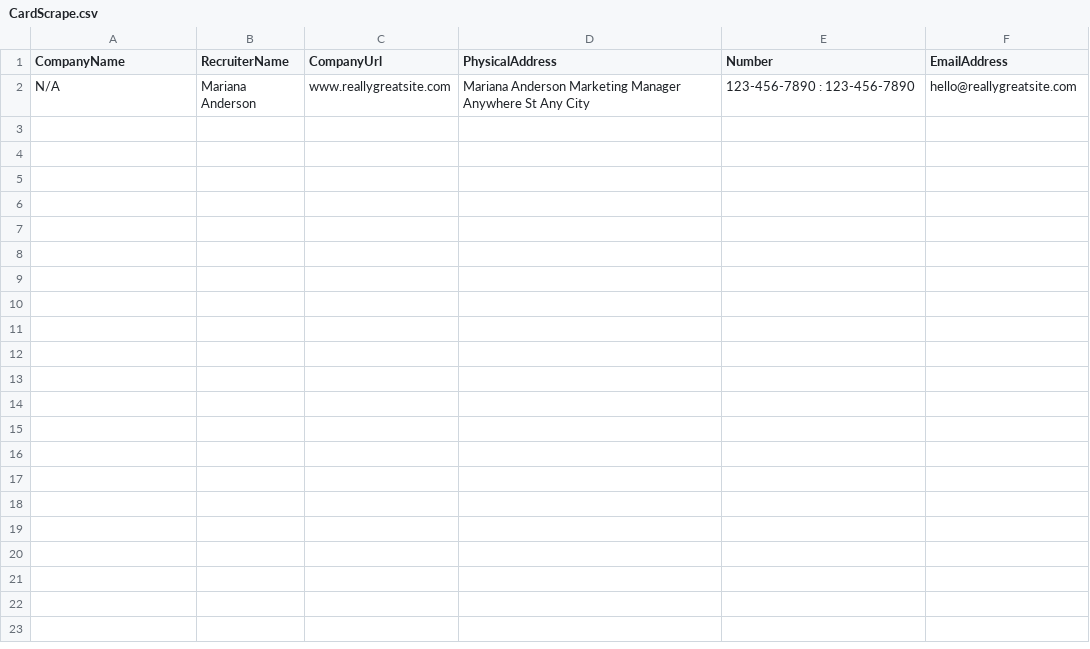
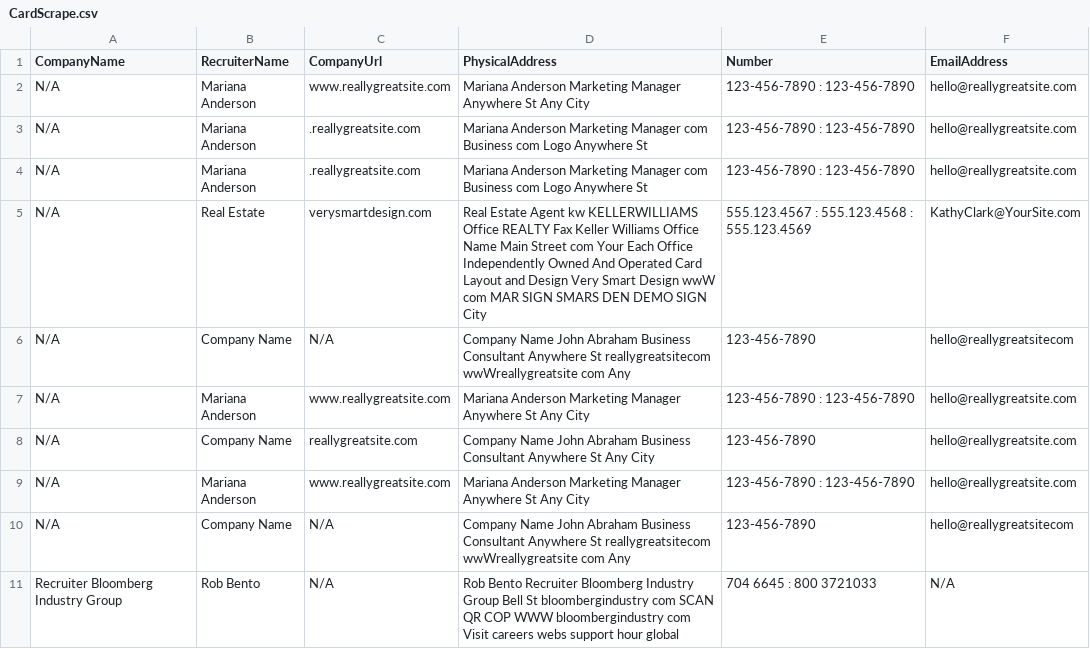
Before and after one commit to PeterGQ/BusinessCardOCR, a CSV file: CardScrape.csv, drawn as a sheet; the diff names each change by its address in the sheet, - before the commit and + after, or states it on an @@ line.

```diff
--- a/CardScrape.csv
+++ b/CardScrape.csv
+row 3: N/A | Mariana Anderson | .reallygreatsite.com | Mariana Anderson Marketing Manager com Business com Logo Anywhere St | 123-456-7890 : 123-456-7890 | hello@reallygreatsite.com
+row 4: N/A | Mariana Anderson | .reallygreatsite.com | Mariana Anderson Marketing Manager com Business com Logo Anywhere St | 123-456-7890 : 123-456-7890 | hello@reallygreatsite.com
+row 5: N/A | Real Estate | verysmartdesign.com | Real Estate Agent kw KELLERWILLIAMS Office REALTY Fax Keller Williams Office Name Main Street com Your Each Office Independently Owned And Operated Card Layout and Design Very Smart Design wwW com MAR SIGN SMARS DEN DEMO SIGN City | 555.123.4567 : 555.123.4568 : 555.123.4569 | KathyClark@YourSite.com
+row 6: N/A | Company Name | N/A | Company Name John Abraham Business Consultant Anywhere St reallygreatsitecom wwWreallygreatsite com Any | 123-456-7890 | hello@reallygreatsitecom
+row 7: N/A | Mariana Anderson | www.reallygreatsite.com | Mariana Anderson Marketing Manager Anywhere St Any City | 123-456-7890 : 123-456-7890 | hello@reallygreatsite.com
+row 8: N/A | Company Name | reallygreatsite.com | Company Name John Abraham Business Consultant Anywhere St Any City | 123-456-7890 | hello@reallygreatsite.com
+row 9: N/A | Mariana Anderson | www.reallygreatsite.com | Mariana Anderson Marketing Manager Anywhere St Any City | 123-456-7890 : 123-456-7890 | hello@reallygreatsite.com
+row 10: N/A | Company Name | N/A | Company Name John Abraham Business Consultant Anywhere St reallygreatsitecom wwWreallygreatsite com Any | 123-456-7890 | hello@reallygreatsitecom
+row 11: Recruiter Bloomberg Industry Group | Rob Bento | N/A | Rob Bento Recruiter Bloomberg Industry Group Bell St bloombergindustry com SCAN QR COP WWW bloombergindustry com Visit careers webs support hour global | 704 6645 : 800 3721033 | N/A
```
Also changed, not shown: 5 other files.
